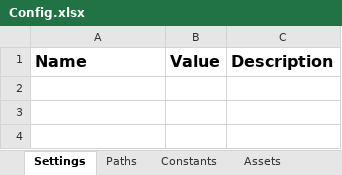
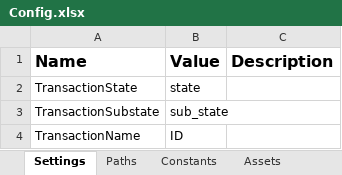
Before and after one commit to PedroMagar/FFF-UiPath, an Excel workbook: Data/Config.xlsx, sheet Settings, drawn as a sheet; values as stored, in another font and other column widths than the file's, no borders; the diff names each change by its address in the sheet, - before the commit and + after, or states it on an @@ line.

Commit message:
New TransactionStep model

```diff
--- a/Data/Config.xlsx (sheet Settings)
+++ b/Data/Config.xlsx (sheet Settings)
+row 2: TransactionState | state
+row 3: TransactionSubstate | sub_state
+row 4: TransactionName | ID
```
Also changed, not shown: sheet Constants, 3 other files.
